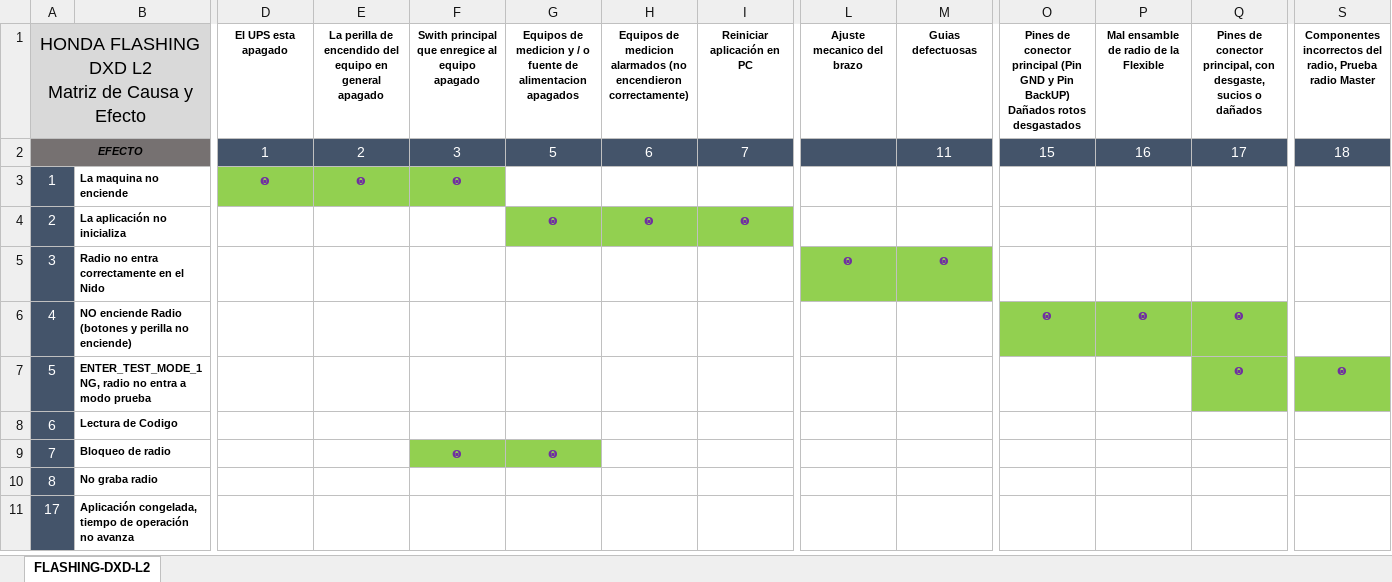
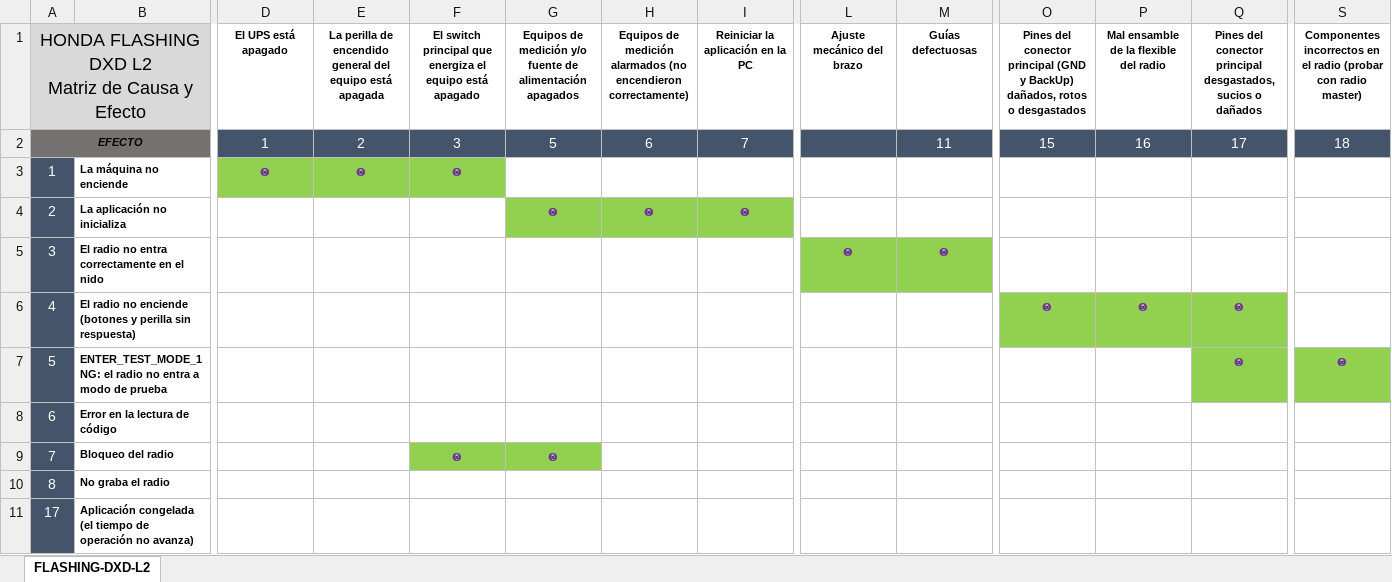
Before and after one commit to mantenimiento-fce/hpm-mantenimiento, an Excel workbook: troubleshooting/Matriz Causa & Efecto Flashing DXD L2 Honda 25SA.xlsx, sheet FLASHING-DXD-L2, drawn as a sheet; only a part is shown, gaps mark what is left out; values as stored, in another font and other column widths than the file's, no borders; the diff covers the shown part only; the diff names each change by its address in the sheet, - before the commit and + after, or states it on an @@ line.

Commit message:
Corrige ortografía de la matriz de Flashing, restaura Excel de fallas y lee causas sin número

```diff
--- a/troubleshooting/Matriz Causa & Efecto Flashing DXD L2 Honda 25SA.xlsx (sheet FLASHING-DXD-L2)
+++ b/troubleshooting/Matriz Causa & Efecto Flashing DXD L2 Honda 25SA.xlsx (sheet FLASHING-DXD-L2)
-D1: El UPS esta apagado
+D1: El UPS está apagado
-E1: …de encendido del equipo en general apagado
+E1: …de encendido general del equipo está apagada
-F1: Swith principal que enregice al equipo apagado
+F1: El switch principal que energiza el equipo está apagado
-G1: Equipos de medicion y / o fuente de alimentacion apagados
+G1: Equipos de medición y/o fuente de alimentación apagados
-H1: Equipos de medicion alarmados (no…
+H1: Equipos de medición alarmados (no…
-I1: Reiniciar aplicación en PC
+I1: Reiniciar la aplicación en la PC
-L1: Ajuste mecanico del brazo
+L1: Ajuste mecánico del brazo
-M1: Guias defectuosas
+M1: Guías defectuosas
-O1: Pines de conector principal (Pin GND y Pin BackUP) Dañados rotos desgastados
+O1: Pines del conector principal (GND y BackUp) dañados, rotos o desgastados
-P1: Mal ensamble de radio de la Flexible
+P1: Mal ensamble de la flexible del radio
-Q1: Pines de conector principal, con desgaste, sucios o…
+Q1: Pines del conector principal desgastados, sucios o…
-S1: Componentes incorrectos del radio, Prueba radio Master
+S1: Componentes incorrectos en el radio (probar con radio master)
-B3: La maquina no enciende
+B3: La máquina no enciende
-B5: Radio no entra correctamente en el Nido
+B5: El radio no entra correctamente en el nido
-B6: NO enciende Radio (botones y perilla no enciende)
+B6: El radio no enciende (botones y perilla sin respuesta)
-B7: ENTER_TEST_MODE_1 NG, radio no entra a modo prueba
+B7: ENTER_TEST_MODE_1 NG: el radio no entra a modo de prueba
-B8: Lectura de Codigo
+B8: Error en la lectura de código
-B9: Bloqueo de radio
+B9: Bloqueo del radio
-B10: No graba radio
+B10: No graba el radio
-B11: Aplicación congelada, tiempo de operación no avanza
+B11: Aplicación congelada (el tiempo de operación no avanza)
```
Also changed, not shown: 19 edited cells elsewhere in this sheet, 2 other files.
